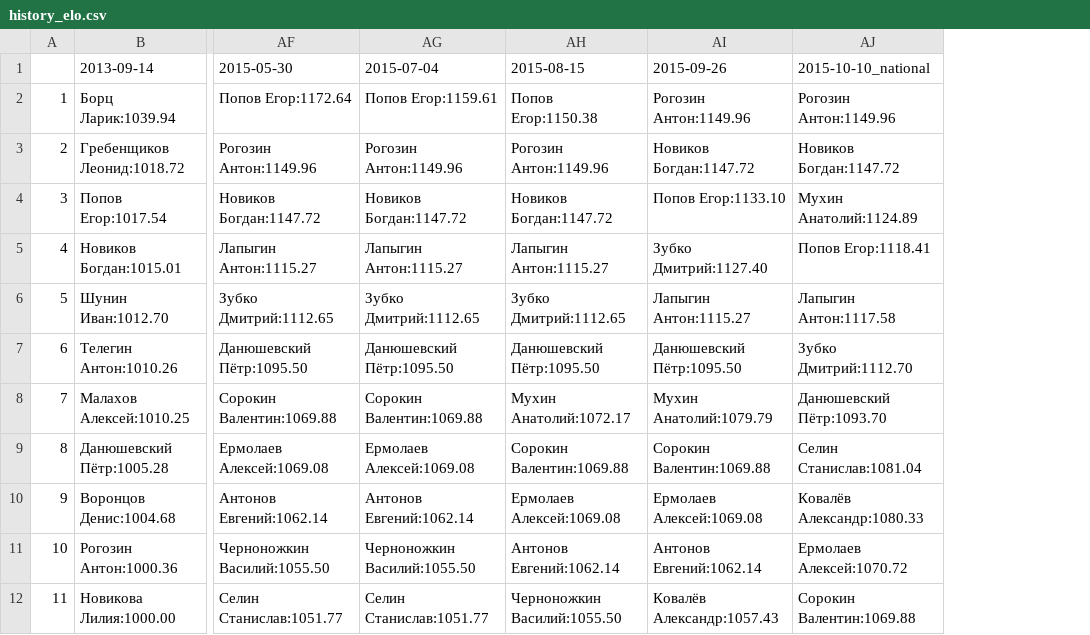
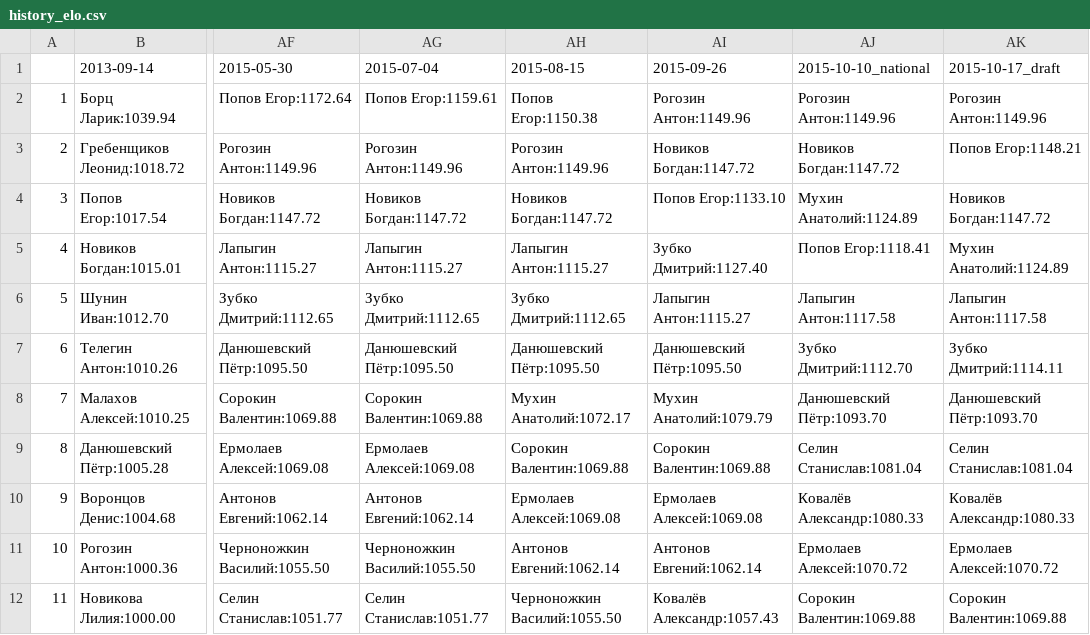
Before and after one commit to alexmonk/anrrating, a CSV file: ratings/history_elo.csv, drawn as a sheet; only a part is shown, gaps mark what is left out; the diff names each change by its address in the sheet, - before the commit and + after, or states it on an @@ line.

Commit message:
2015 10 17 - draft

```diff
--- a/ratings/history_elo.csv
+++ b/ratings/history_elo.csv
+column AK (2015-10-17_draft), rows 2-12: Рогозин Антон:1149.96 | Попов Егор:1148.21 | Новиков Богдан:1147.72 | Мухин Анатолий:1124.89 | Лапыгин Антон:1117.58 | Зубко Дмитрий:1114.11 | Данюшевский Пётр:1093.70 | Селин Станислав:1081.04 | Ковалёв Александр:1080.33 | Ермолаев Алексей:1070.72 | Сорокин Валентин:1069.88
```
Also changed, not shown: ratings/rating_elo.csv, 9 other files.
